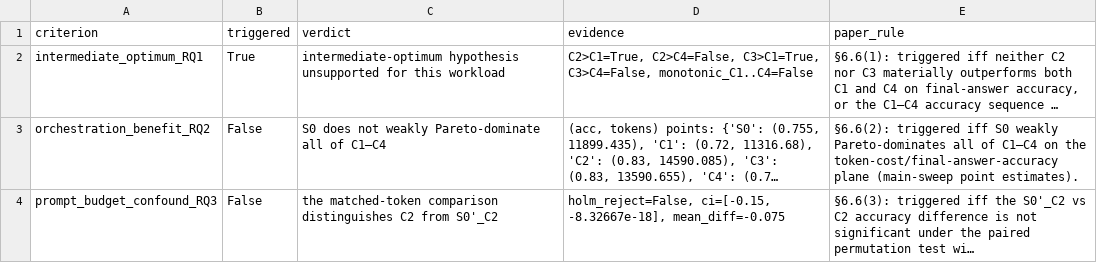
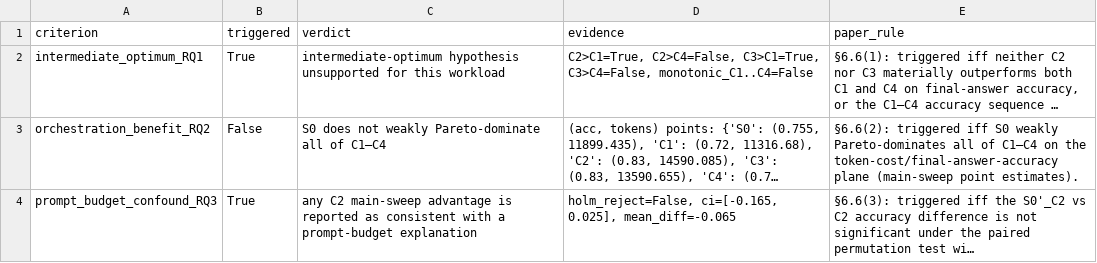
Before and after one commit to pedro-santos-eng/Right-sizing-LLM-agent-decomposition-in-VAT-determination, a CSV file: results/analysis/falsification.csv, drawn as a sheet; long unchanged cells end in …; the diff names each change by its address in the sheet, - before the commit and + after, or states it on an @@ line.

```diff
--- a/results/analysis/falsification.csv
+++ b/results/analysis/falsification.csv
-B4 (triggered): False
+B4 (triggered): True
-C4 (verdict): the matched-token comparison distinguishes C2 from S0'_C2
+C4 (verdict): any C2 main-sweep advantage is reported as consistent with a prompt-budget explanation
-D4 (evidence): holm_reject=False, ci=[-0.15, -8.32667e-18], mean_diff=-0.075
+D4 (evidence): holm_reject=False, ci=[-0.165, 0.025], mean_diff=-0.065
```
Also changed, not shown: results/analysis/case_level.csv, results/analysis/headline_contrasts.csv, 1 other file.
